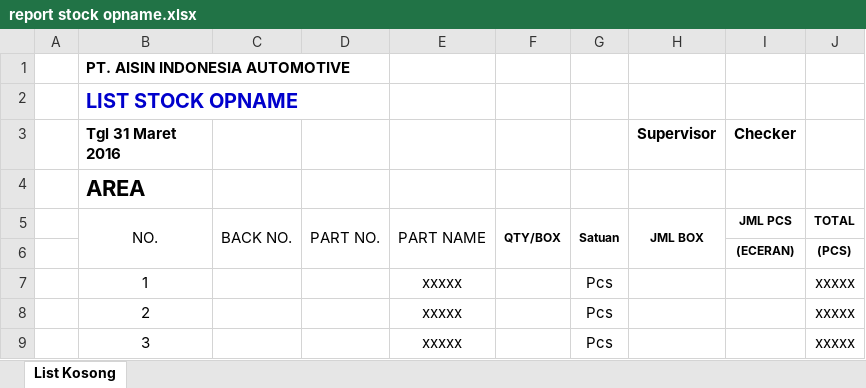
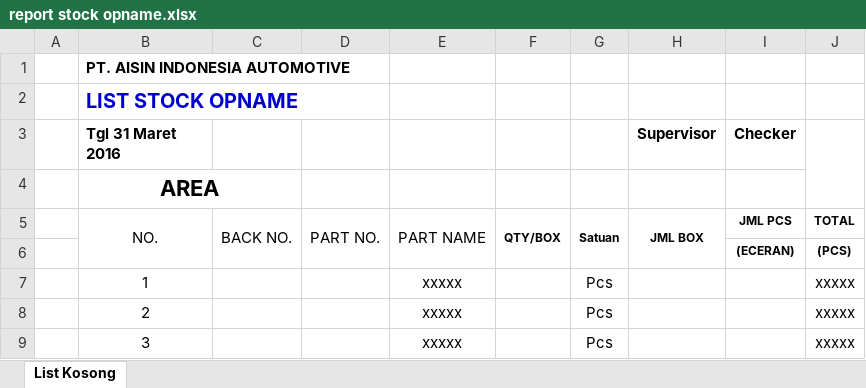
Before and after one commit to teguh2910/solid, an Excel workbook: storage/template/report stock opname.xlsx, sheet List Kosong, drawn as a sheet; only a part is shown; values as stored, in another font and other column widths than the file's, no borders; the diff names each change by its address in the sheet, - before the commit and + after, or states it on an @@ line.

Commit message:
v1.1:report 95%

```diff
--- a/storage/template/report stock opname.xlsx (sheet List Kosong)
+++ b/storage/template/report stock opname.xlsx (sheet List Kosong)
+J3:J4 merged
-B4 alignment: left
+B4 alignment: center
+B4:C4 merged
```
Also changed, not shown: 3 other files.
